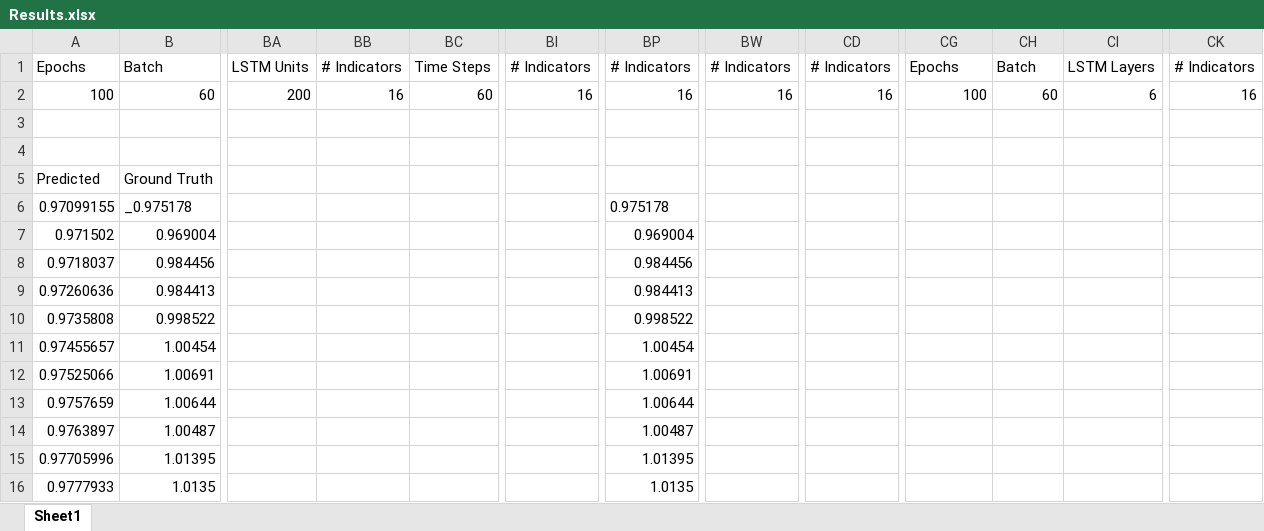
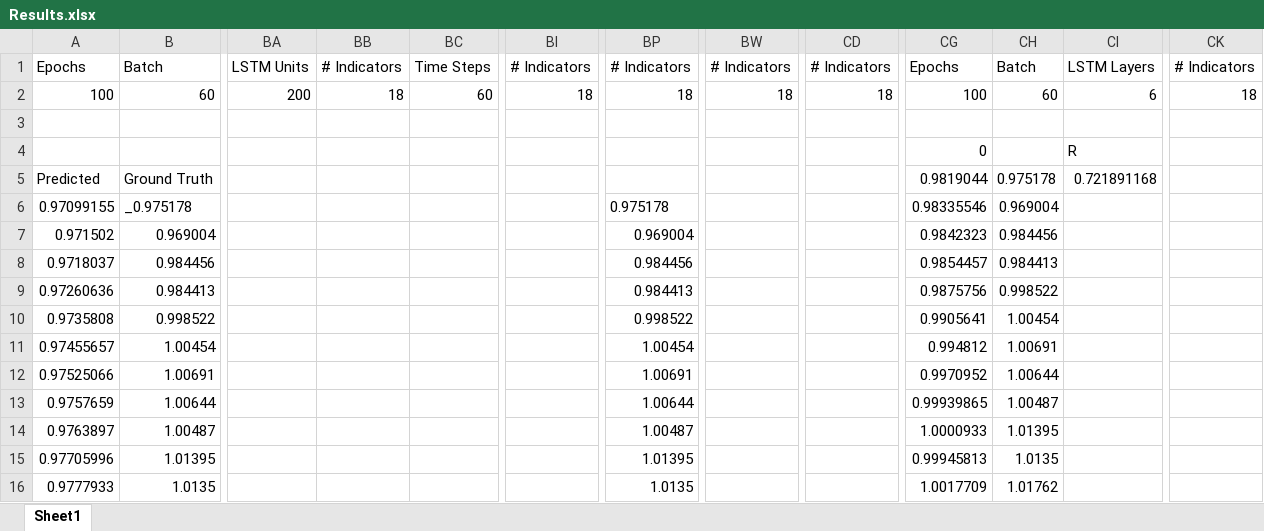
Before and after one commit to sdineen1/Summer-Research, an Excel workbook: Results.xlsx, sheet Sheet1, drawn as a sheet; only a part is shown, gaps mark what is left out; values as stored, in another font and other column widths than the file's, no borders; charts and pictures not drawn; rows hold the shown columns only; the diff covers the shown part only; the diff names each change by its address in the sheet, - before the commit and + after, or states it on an @@ line.

```diff
--- a/Results.xlsx (sheet Sheet1)
+++ b/Results.xlsx (sheet Sheet1)
-BB2: 16
+BB2: 18
-BI2: 16
+BI2: 18
-BP2: 16
+BP2: 18
-BW2: 16
+BW2: 18
-CD2: 16
+CD2: 18
-CK2: 16
+CK2: 18
-row 4: (empty)
+row 4:  |  |  |  |  |  |  |  |  | 0 |  | R
-CG5: (empty)
+CG5: 0.9819044
-CH5: (empty)
+CH5: 0.975178
-CI5: (empty)
+CI5: 0.721891168
-CG6: (empty)
+CG6: 0.98335546
-CH6: (empty)
+CH6: 0.969004
-CG7: (empty)
+CG7: 0.9842323
-CH7: (empty)
+CH7: 0.984456
-CG8: (empty)
+CG8: 0.9854457
-CH8: (empty)
+CH8: 0.984413
-CG9: (empty)
+CG9: 0.9875756
-CH9: (empty)
+CH9: 0.998522
-CG10: (empty)
+CG10: 0.9905641
-CH10: (empty)
+CH10: 1.00454
-CG11: (empty)
+CG11: 0.994812
-CH11: (empty)
+CH11: 1.00691
-CG12: (empty)
+CG12: 0.9970952
-CH12: (empty)
+CH12: 1.00644
-CG13: (empty)
+CG13: 0.99939865
-CH13: (empty)
+CH13: 1.00487
-CG14: (empty)
+CG14: 1.0000933
-CH14: (empty)
+CH14: 1.01395
-CG15: (empty)
+CG15: 0.99945813
-CH15: (empty)
+CH15: 1.0135
-CG16: (empty)
+CG16: 1.0017709
-CH16: (empty)
+CH16: 1.01762
```
Also changed, not shown: 808 edited cells elsewhere in this sheet, charts or pictures, 2 other files.
